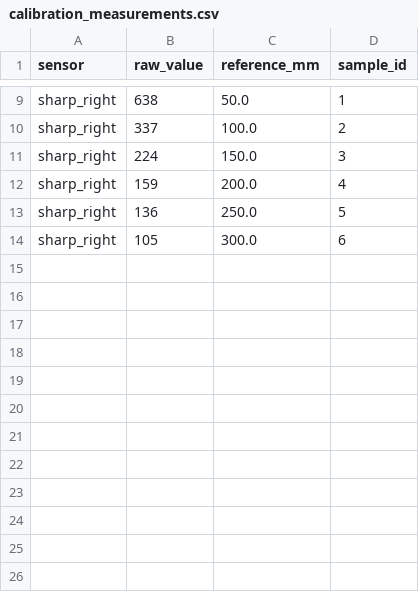
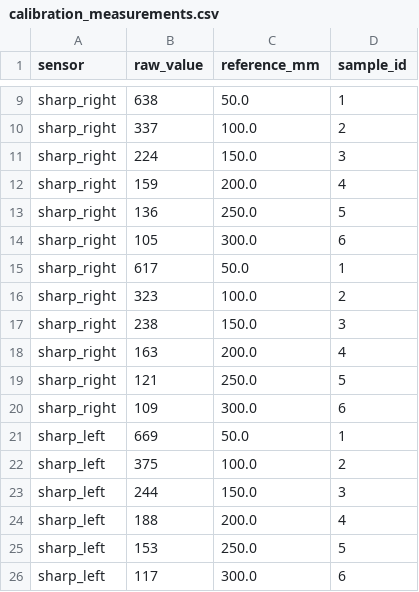
Before and after one commit to nathon-aie/robomaster-assignment1, a CSV file: data/calibration_measurements.csv, drawn as a sheet; only a part is shown, gaps mark what is left out.

```diff
--- a/data/calibration_measurements.csv
+++ b/data/calibration_measurements.csv
@@ -14 +14,13 @@ sharp_right,136,250.0,5
 sharp_right,105,300.0,6
+sharp_right,617,50.0,1
+sharp_right,323,100.0,2
+sharp_right,238,150.0,3
+sharp_right,163,200.0,4
+sharp_right,121,250.0,5
+sharp_right,109,300.0,6
+sharp_left,669,50.0,1
+sharp_left,375,100.0,2
+sharp_left,244,150.0,3
+sharp_left,188,200.0,4
+sharp_left,153,250.0,5
+sharp_left,117,300.0,6
```
Also changed, not shown: 5 other files.
